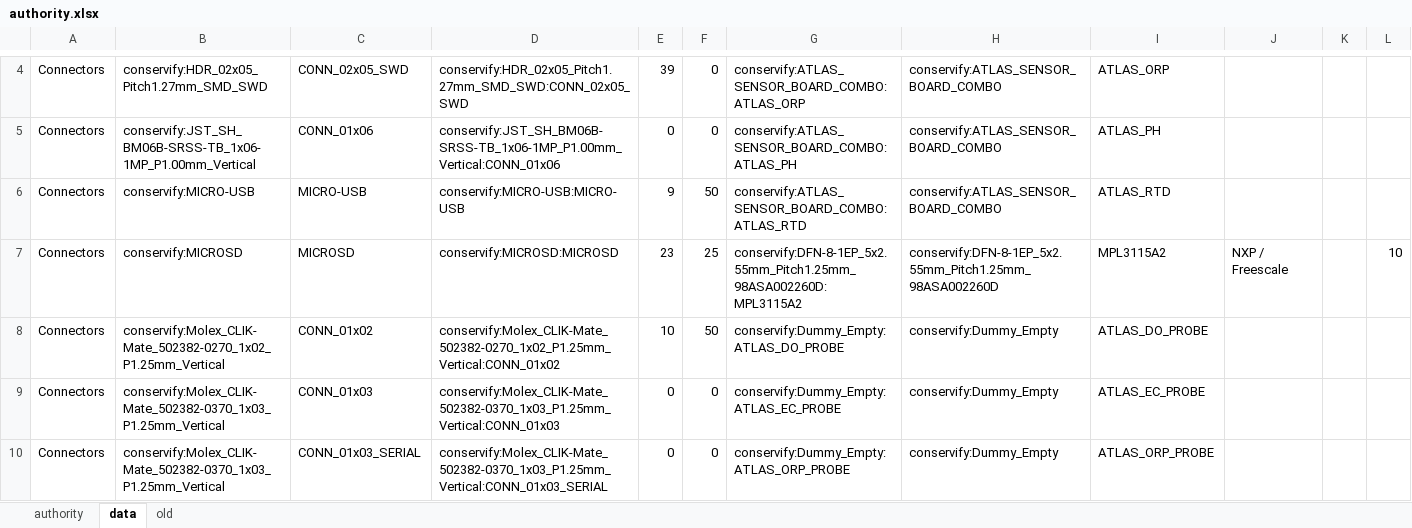
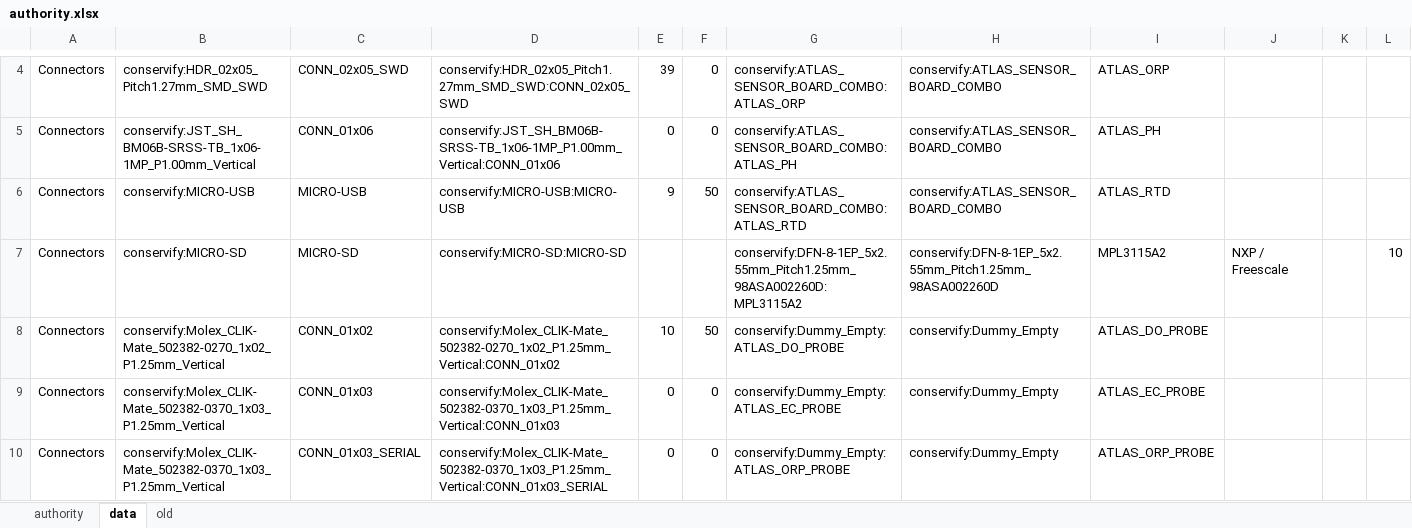
Before and after one commit to Conservify/kicad, an Excel workbook: tools/authority.xlsx, sheet data, drawn as a sheet; only a part is shown, gaps mark what is left out; values as stored, in another font and other column widths than the file's, no borders; the diff names each change by its address in the sheet, - before the commit and + after, or states it on an @@ line.

```diff
--- a/tools/authority.xlsx (sheet data)
+++ b/tools/authority.xlsx (sheet data)
-B7: conservify:MICROSD
+B7: conservify:MICRO-SD
-C7: MICROSD
+C7: MICRO-SD
-D7: conservify:MICROSD:MICROSD
+D7: conservify:MICRO-SD:MICRO-SD
-E7: 23
+E7: (empty)
-F7: 25
+F7: (empty)
```
Also changed, not shown: sheet authority.
